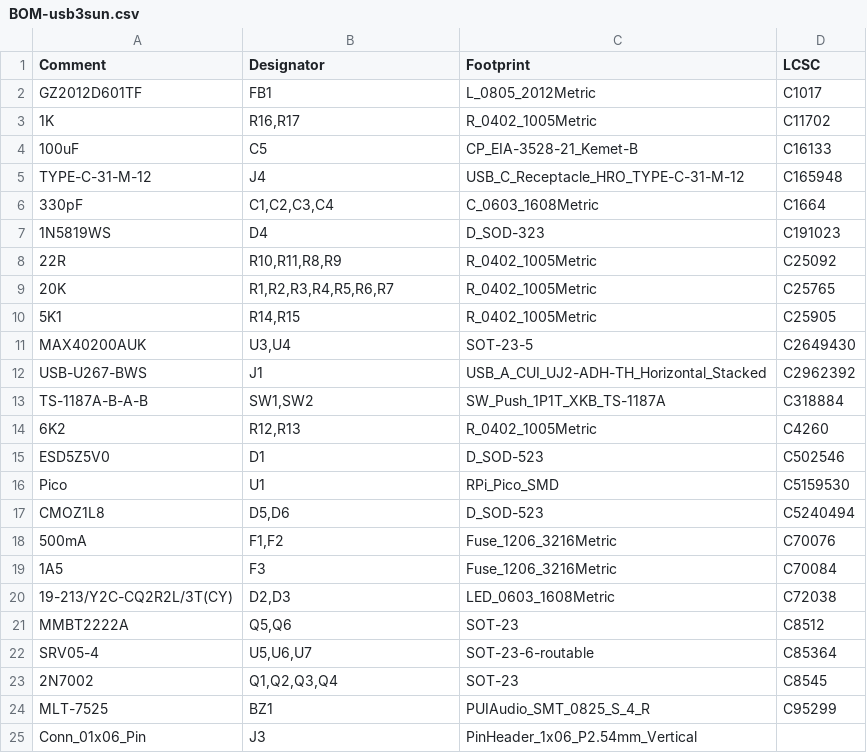
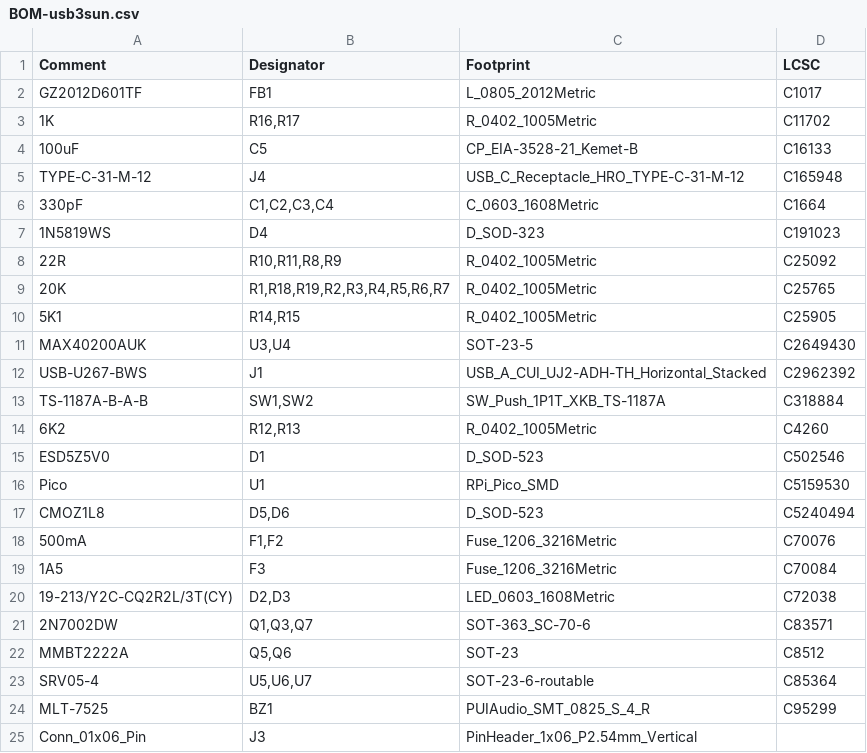
Before and after one commit to delan/usb3sun, a CSV file: hardware/pcb/jlcpcb/production_files/BOM-usb3sun.csv, drawn as a sheet.

```diff
--- a/hardware/pcb/jlcpcb/production_files/BOM-usb3sun.csv
+++ b/hardware/pcb/jlcpcb/production_files/BOM-usb3sun.csv
@@ -8,3 +8,3 @@ TYPE-C-31-M-12,J4,USB_C_Receptacle_HRO_TYPE-C-31-M-12,C165948
 22R,"R10,R11,R8,R9",R_0402_1005Metric,C25092
-20K,"R1,R2,R3,R4,R5,R6,R7",R_0402_1005Metric,C25765
+20K,"R1,R18,R19,R2,R3,R4,R5,R6,R7",R_0402_1005Metric,C25765
 5K1,"R14,R15",R_0402_1005Metric,C25905
@@ -20,5 +20,5 @@ CMOZ1L8,"D5,D6",D_SOD-523,C5240494
 19-213/Y2C-CQ2R2L/3T(CY),"D2,D3",LED_0603_1608Metric,C72038
+2N7002DW,"Q1,Q3,Q7",SOT-363_SC-70-6,C83571
 MMBT2222A,"Q5,Q6",SOT-23,C8512
 SRV05-4,"U5,U6,U7",SOT-23-6-routable,C85364
-2N7002,"Q1,Q2,Q3,Q4",SOT-23,C8545
 MLT-7525,BZ1,PUIAudio_SMT_0825_S_4_R,C95299
```
Also changed, not shown: hardware/pcb/jlcpcb/production_files/CPL-usb3sun.csv, 19 other files.
